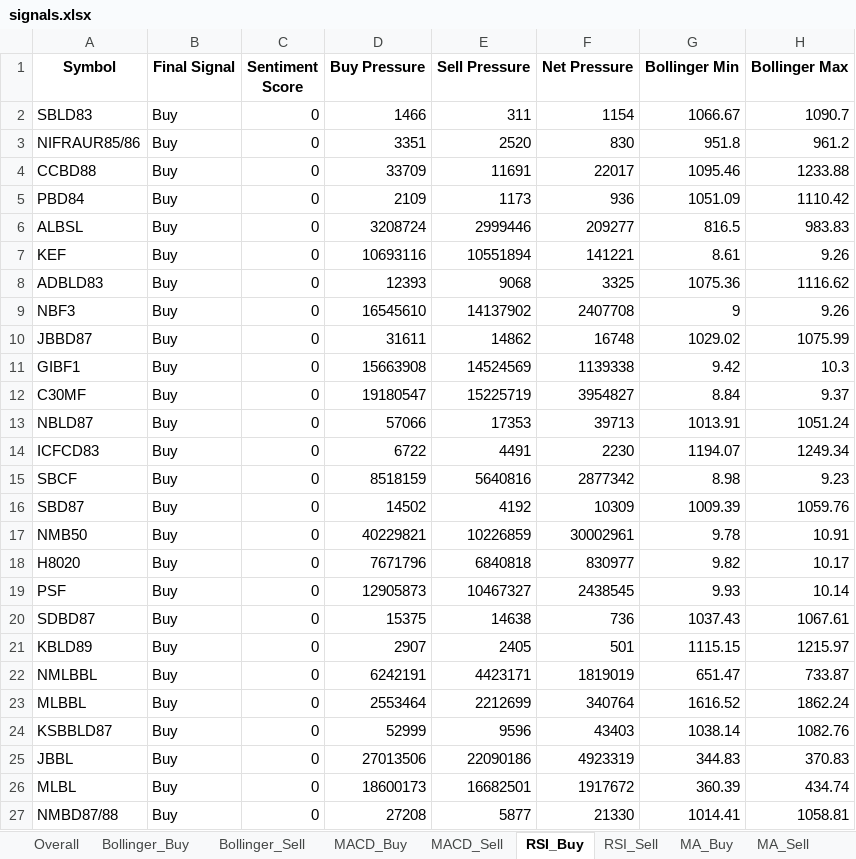
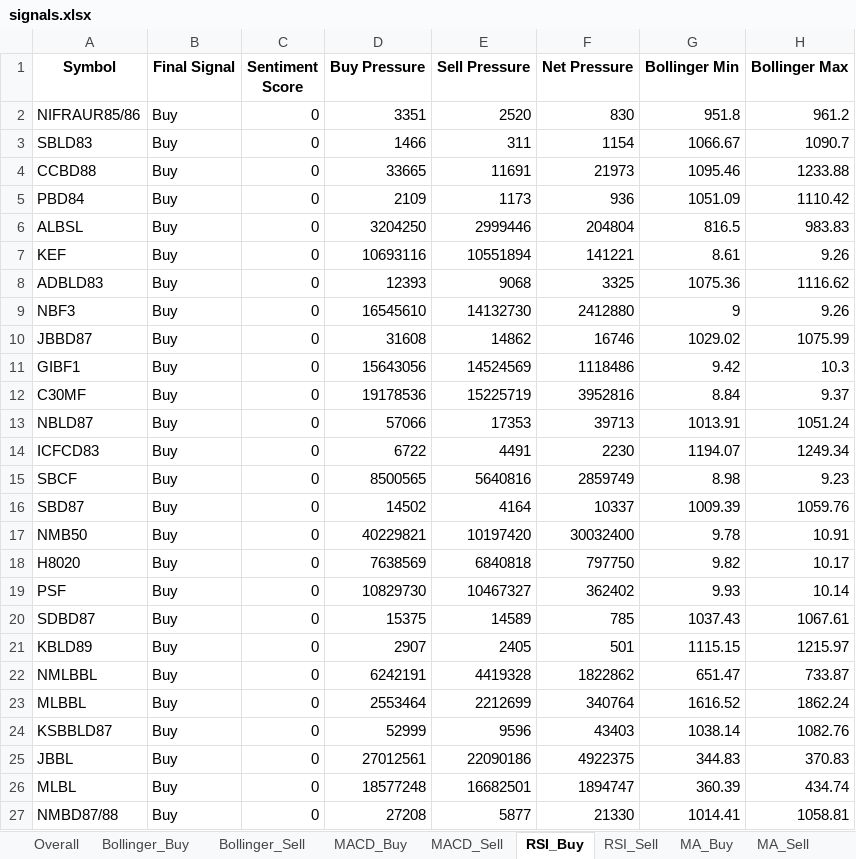
Before and after one commit to subediparas5/nepse-signaling, an Excel workbook: signals.xlsx, sheet RSI_Buy, drawn as a sheet; only a part is shown; values as stored, in another font and other column widths than the file's, no borders; the diff covers the shown part only; the diff names each change by its address in the sheet, - before the commit and + after, or states it on an @@ line.

```diff
--- a/signals.xlsx (sheet RSI_Buy)
+++ b/signals.xlsx (sheet RSI_Buy)
@@ row 3 moved to row 2: NIFRAUR85/86 @@
-D4 (Buy Pressure): 33709
+D4 (Buy Pressure): 33665
-F4 (Net Pressure): 22017
+F4 (Net Pressure): 21973
-D6 (Buy Pressure): 3208724
+D6 (Buy Pressure): 3204250
-F6 (Net Pressure): 209277
+F6 (Net Pressure): 204804
-E9 (Sell Pressure): 14137902
+E9 (Sell Pressure): 14132730
-F9 (Net Pressure): 2407708
+F9 (Net Pressure): 2412880
-D10 (Buy Pressure): 31611
+D10 (Buy Pressure): 31608
-F10 (Net Pressure): 16748
+F10 (Net Pressure): 16746
-D11 (Buy Pressure): 15663908
+D11 (Buy Pressure): 15643056
-F11 (Net Pressure): 1139338
+F11 (Net Pressure): 1118486
-D12 (Buy Pressure): 19180547
+D12 (Buy Pressure): 19178536
-F12 (Net Pressure): 3954827
+F12 (Net Pressure): 3952816
-D15 (Buy Pressure): 8518159
+D15 (Buy Pressure): 8500565
-F15 (Net Pressure): 2877342
+F15 (Net Pressure): 2859749
-E16 (Sell Pressure): 4192
+E16 (Sell Pressure): 4164
-F16 (Net Pressure): 10309
+F16 (Net Pressure): 10337
-E17 (Sell Pressure): 10226859
+E17 (Sell Pressure): 10197420
-F17 (Net Pressure): 30002961
+F17 (Net Pressure): 30032400
-D18 (Buy Pressure): 7671796
+D18 (Buy Pressure): 7638569
-F18 (Net Pressure): 830977
+F18 (Net Pressure): 797750
-D19 (Buy Pressure): 12905873
+D19 (Buy Pressure): 10829730
-F19 (Net Pressure): 2438545
+F19 (Net Pressure): 362402
-E20 (Sell Pressure): 14638
+E20 (Sell Pressure): 14589
-F20 (Net Pressure): 736
+F20 (Net Pressure): 785
-E22 (Sell Pressure): 4423171
+E22 (Sell Pressure): 4419328
-F22 (Net Pressure): 1819019
+F22 (Net Pressure): 1822862
-D25 (Buy Pressure): 27013506
+D25 (Buy Pressure): 27012561
-F25 (Net Pressure): 4923319
+F25 (Net Pressure): 4922375
-D26 (Buy Pressure): 18600173
+D26 (Buy Pressure): 18577248
-F26 (Net Pressure): 1917672
+F26 (Net Pressure): 1894747
```
Also changed, not shown: 1 added row and 88 edited cells elsewhere in this sheet, sheet Overall, sheet MACD_Buy, sheet Bollinger_Buy, sheet MA_Buy, sheet RSI_Sell, sheet MA_Sell, 2 more sheets.
